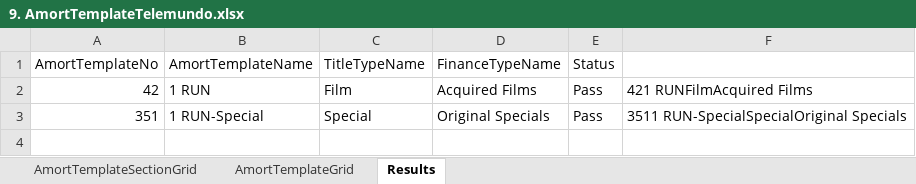
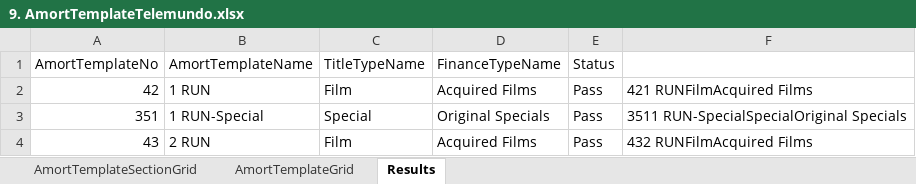
Before and after one commit to gitsaquib/AmortTemplateAutomation, an Excel workbook: MasterData/9. AmortTemplateTelemundo.xlsx, sheet Results, drawn as a sheet; values as stored, in another font and other column widths than the file's, no borders; the diff names each change by its address in the sheet, - before the commit and + after, or states it on an @@ line.

```diff
--- a/MasterData/9. AmortTemplateTelemundo.xlsx (sheet Results)
+++ b/MasterData/9. AmortTemplateTelemundo.xlsx (sheet Results)
+row 4: 43 | 2 RUN | Film | Acquired Films | Pass | 432 RUNFilmAcquired Films
```
Also changed, not shown: sheet AmortTemplateGrid, hidden cells, 3 other files.
